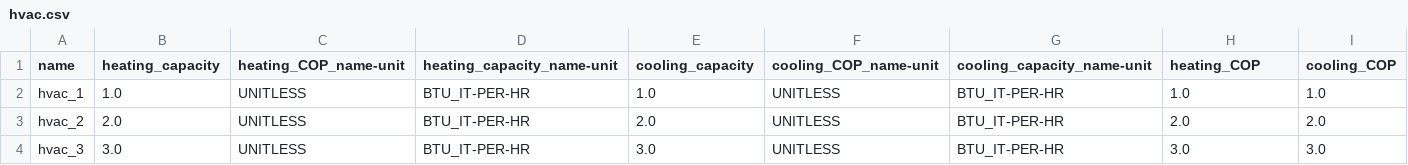
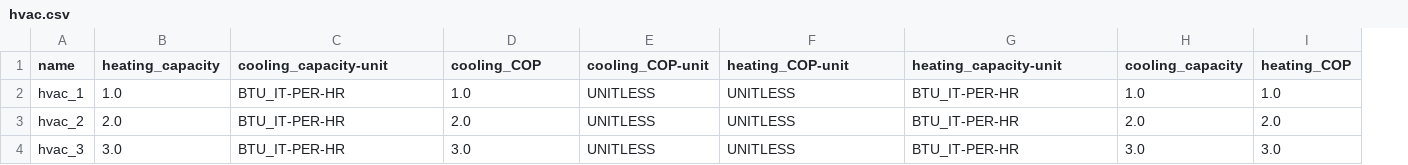
Before and after one commit to lazlop/SemanticModelBuilder, a CSV file: s223_test_site/test_build/hvac.csv, drawn as a sheet; removed rows and columns are numbered as before the commit, all else as after; the diff names each change by its address in the sheet, - before the commit and + after, or states it on an @@ line.

Commit message:
changing template naming convention and column mapper/variable filling for hpflex survey

```diff
--- a/s223_test_site/test_build/hvac.csv
+++ b/s223_test_site/test_build/hvac.csv
-column C (heating_COP_name-unit), rows 2-4: all UNITLESS
+column E (cooling_COP-unit), rows 2-4: all UNITLESS
-C1: heating_capacity_name-unit
+C1: cooling_capacity-unit
-D1: cooling_capacity
+D1: cooling_COP
-F1: cooling_COP_name-unit
+F1: heating_COP-unit
-G1: cooling_capacity_name-unit
+G1: heating_capacity-unit
-H1: heating_COP
+H1: cooling_capacity
-I1: cooling_COP
+I1: heating_COP
```
Also changed, not shown: s223_test_site/test_build/tstat.csv, s223_test_site/test_build/window.csv, 26 other files.
